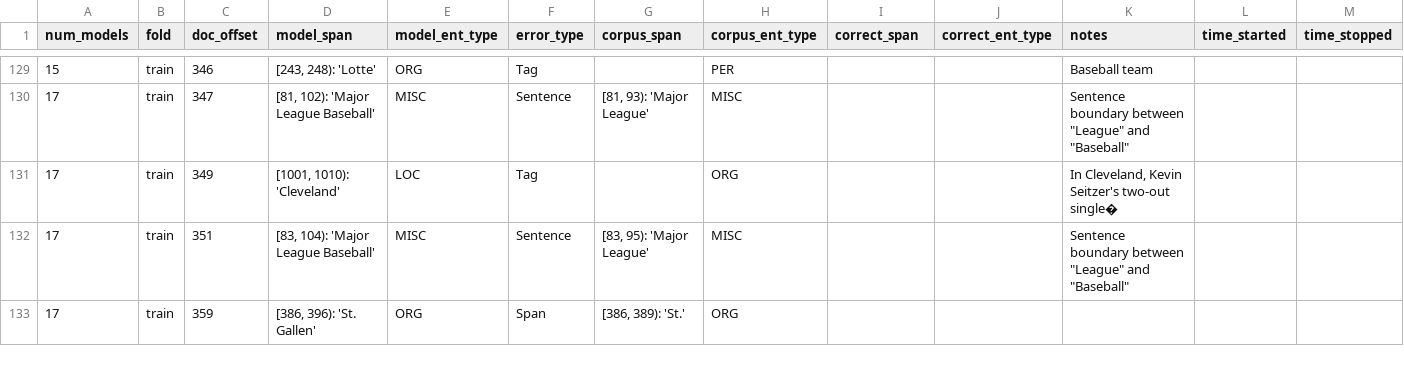
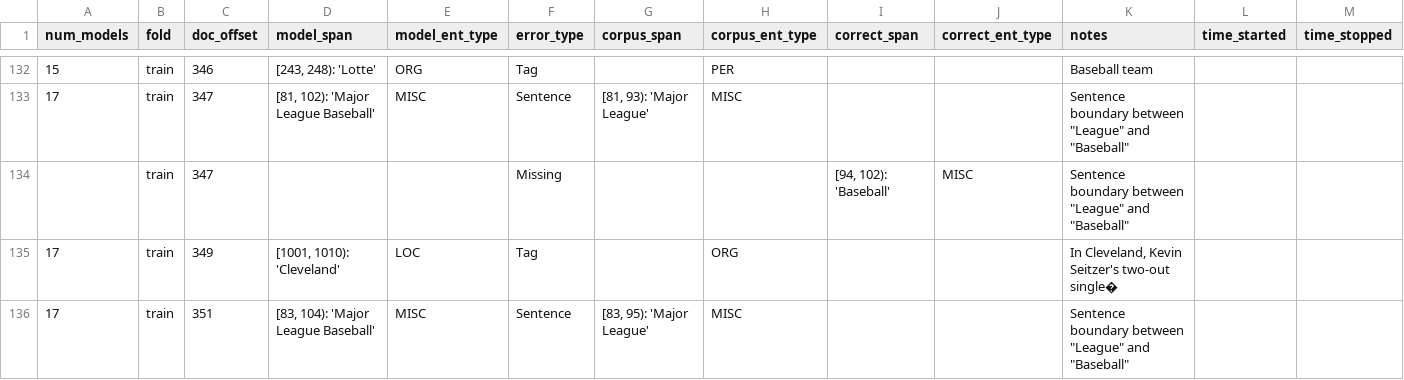
Before and after one commit to CODAIT/Identifying-Incorrect-Labels-In-CoNLL-2003, a CSV file: corrected_labels/human_labels_audited/CoNLL_3_train_not_in_gold.csv, drawn as a sheet; only a part is shown, gaps mark what is left out; the shorter side is filled out with more unchanged rows; rows hold the shown columns only; the diff covers the shown part only; the diff names each change by its address in the sheet, - before the commit and + after, or states it on an @@ line.

Commit message:
Fix various data entry errors

```diff
--- a/corrected_labels/human_labels_audited/CoNLL_3_train_not_in_gold.csv
+++ b/corrected_labels/human_labels_audited/CoNLL_3_train_not_in_gold.csv
+row 134:  | train | 347 |  |  | Missing |  |  | [94, 102): 'Baseball' | MISC | Sentence boundary between "League" and "Baseball"
```
Also changed, not shown: 7 added rows and 11 edited cells elsewhere in this file, corrected_labels/human_labels_audited/CoNLL_2_in_gold.csv, corrected_labels/human_labels_audited/CoNLL_3_not_in_gold.csv, 7 other files.
